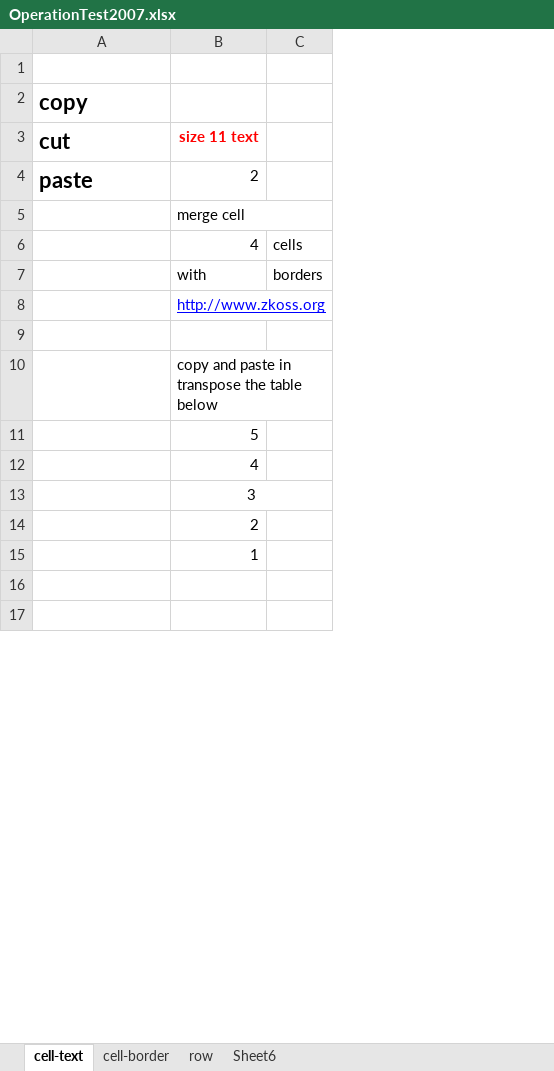
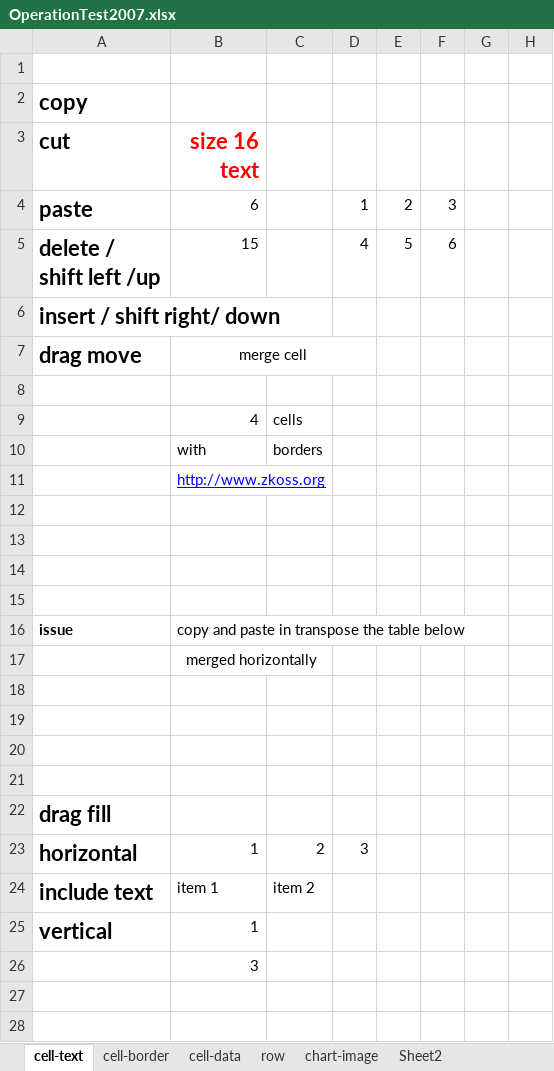
Before and after one commit to zkoss/zkspreadsheet, an Excel workbook: zss.test/src/main/webapp/OperationTest2007.xlsx, sheet cell-text, drawn as a sheet; only a part is shown; values as stored, in another font and other column widths than the file's, no borders; removed rows and columns are numbered as before the commit, all else as after; ↵ is a line break in a cell; the diff covers the shown part only; the diff names each change by its address in the sheet, - before the commit and + after, or states it on an @@ line.

```diff
--- a/zss.test/src/main/webapp/OperationTest2007.xlsx (sheet cell-text)
+++ b/zss.test/src/main/webapp/OperationTest2007.xlsx (sheet cell-text)
-sheet tab: Sheet6
+sheet tab: cell-data
+sheet tab: chart-image
+sheet tab: Sheet2
@@ sheet tab order changed: cell-text | cell-border | cell-data | row | chart-image | Sheet2 @@
+column D, row 4: 1
+column E, row 4: 2
+column F, row 4: 3
+column G, empty
+column H, empty
-B3: size 11 text
+B3: size 16 text
@@ B3 text size: larger @@
-B4 (size 16 text): 2
+B4 (size 16 text): 6
+row 5: delete / ↵ shift left /up | 15 |  | 4 | 5 | 6
+row 6: insert / shift right/ down
+row 7: drag move | merge cell
-B8 (size 16 text): merge cell
+B8 (size 16 text): (empty)
-B5:C5 merged
-row 10:  | copy and paste in transpose the table below
@@ row 11 moved to row 45: 5 @@
-row 12:  | 4
-row 14:  | 2
-row 15:  | 1
+row 15: (empty)
+row 16: issue | copy and paste in transpose the table below
+row 17:  | merged horizontally
+row 18: (empty)
+row 19: (empty)
+row 20: (empty)
+row 21: (empty)
+row 22: drag fill
+row 23: horizontal | 1 | 2 | 3
+row 24: include text | item 1 | item 2
+row 25: vertical | 1
@@ row 13 moved to row 26: 3 @@
+row 27: (empty)
+row 28: (empty)
```
Also changed, not shown: 15 added rows, 1 edited cell and cell formats elsewhere in this sheet, sheet cell-border, sheet cell-data, hidden cells, charts or pictures, zss.test/src/main/webapp/TestFile2007.xlsx, 11 other files.
